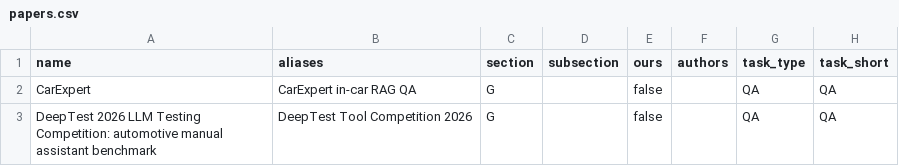
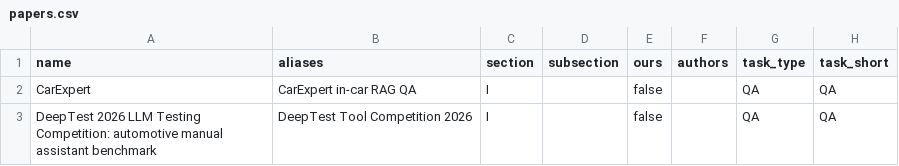
Before and after one commit to FilipposVentirozos/awesome-automotive-nlp, a CSV file: data/papers.csv, drawn as a sheet; only a part is shown; the diff names each change by its address in the sheet, - before the commit and + after, or states it on an @@ line.

```diff
--- a/data/papers.csv
+++ b/data/papers.csv
-C2:C3 (section): G
+C2:C3 (section): I
```
Also changed, not shown: data/corpora.csv, 12 other files.
